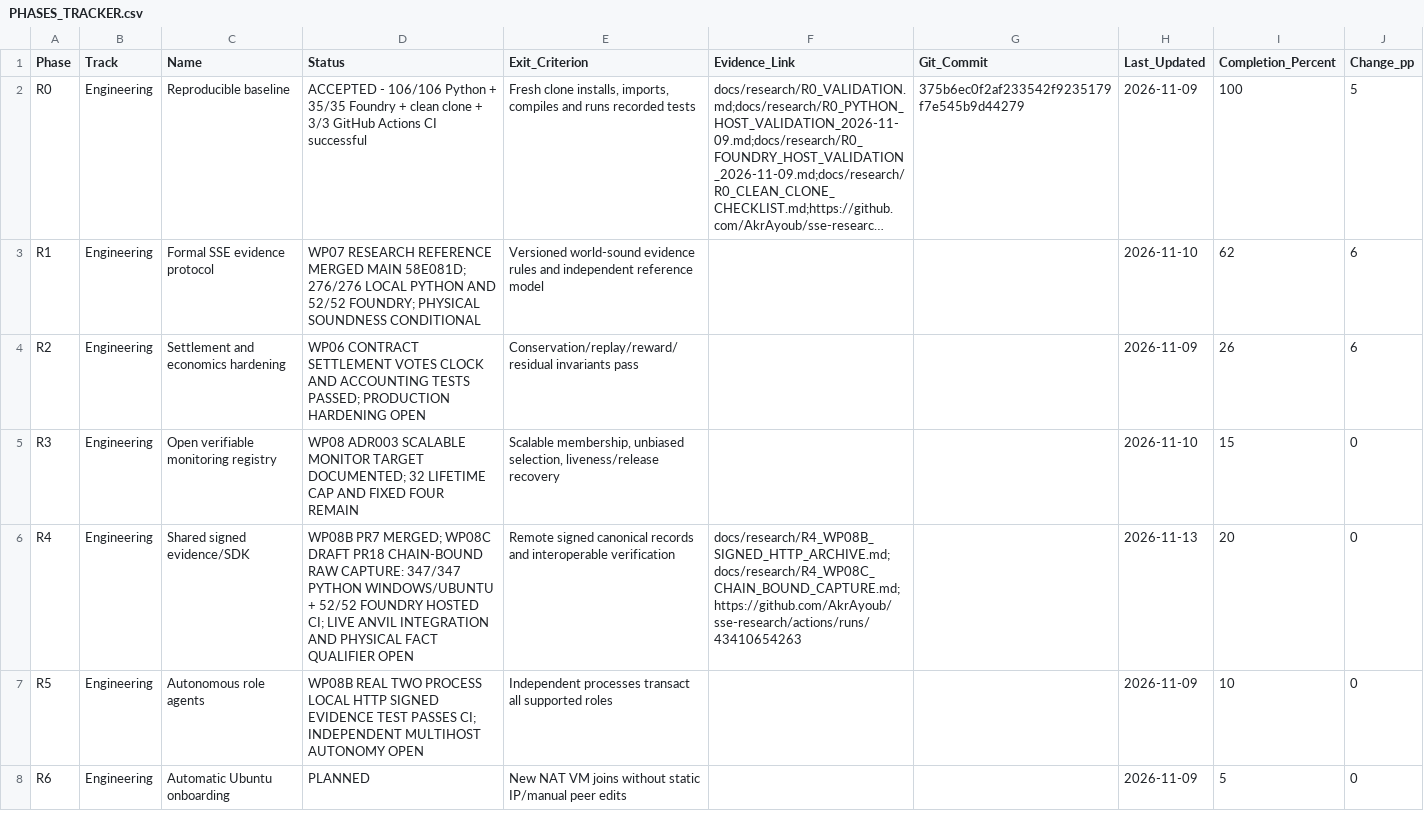
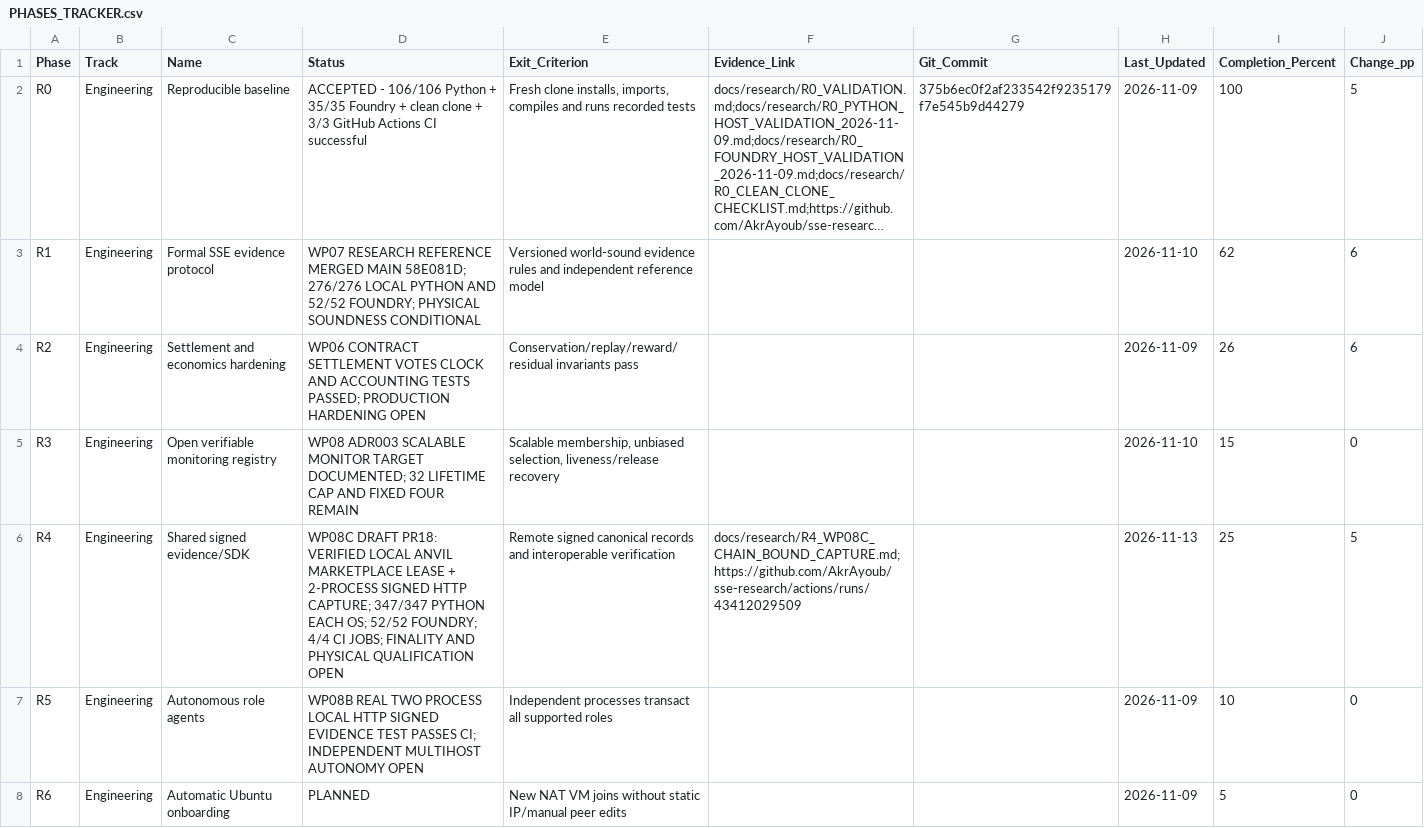
Before and after one commit to AkrAyoub/sse-research, a CSV file: docs/research/PHASES_TRACKER.csv, drawn as a sheet; only a part is shown; long unchanged cells end in ….

Commit message:
R4 progress 20 to 25 pct: live marketplace Anvil capture passed 4-job CI

```diff
--- a/docs/research/PHASES_TRACKER.csv
+++ b/docs/research/PHASES_TRACKER.csv
@@ -5,3 +5,3 @@ R2,Engineering,Settlement and economics hardening,WP06 CONTRACT SETTLEMENT VOTES
 R3,Engineering,Open verifiable monitoring registry,WP08 ADR003 SCALABLE MONITOR TARGET DOCUMENTED; 32 LIFETIME CAP AND FIXED FOUR REMAIN,"Scalable membership, unbiased selection, liveness/release recovery",,,2026-11-10,15,0
-R4,Engineering,Shared signed evidence/SDK,"WP08B PR7 MERGED; WP08C DRAFT PR18 CHAIN-BOUND RAW CAPTURE: 347/347 PYTHON WINDOWS/UBUNTU + 52/52 FOUNDRY HOSTED CI; LIVE ANVIL INTEGRATION AND PHYSICAL FACT QUALIFIER OPEN",Remote signed canonical records and interoperable verification,docs/research/R4_WP08B_SIGNED_HTTP_ARCHIVE.md;docs/research/R4_WP08C_CHAIN_BOUND_CAPTURE.md;https://github.com/AkrAyoub/sse-research/actions/runs/43410654263,,2026-11-13,20,0
+R4,Engineering,Shared signed evidence/SDK,"WP08C DRAFT PR18: VERIFIED LOCAL ANVIL MARKETPLACE LEASE + 2-PROCESS SIGNED HTTP CAPTURE; 347/347 PYTHON EACH OS; 52/52 FOUNDRY; 4/4 CI JOBS; FINALITY AND PHYSICAL QUALIFICATION OPEN",Remote signed canonical records and interoperable verification,docs/research/R4_WP08C_CHAIN_BOUND_CAPTURE.md;https://github.com/AkrAyoub/sse-research/actions/runs/43412029509,,2026-11-13,25,5
 R5,Engineering,Autonomous role agents,WP08B REAL TWO PROCESS LOCAL HTTP SIGNED EVIDENCE TEST PASSES CI; INDEPENDENT MULTIHOST AUTONOMY OPEN,Independent processes transact all supported roles,,,2026-11-09,10,0
```
